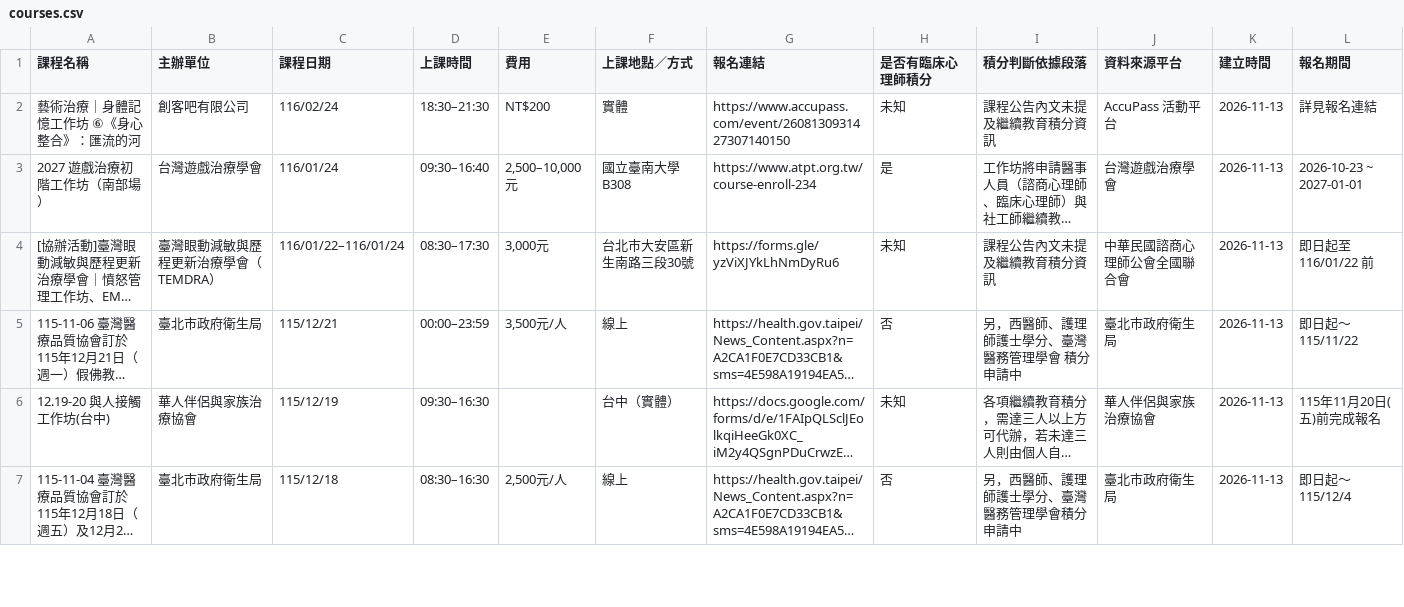
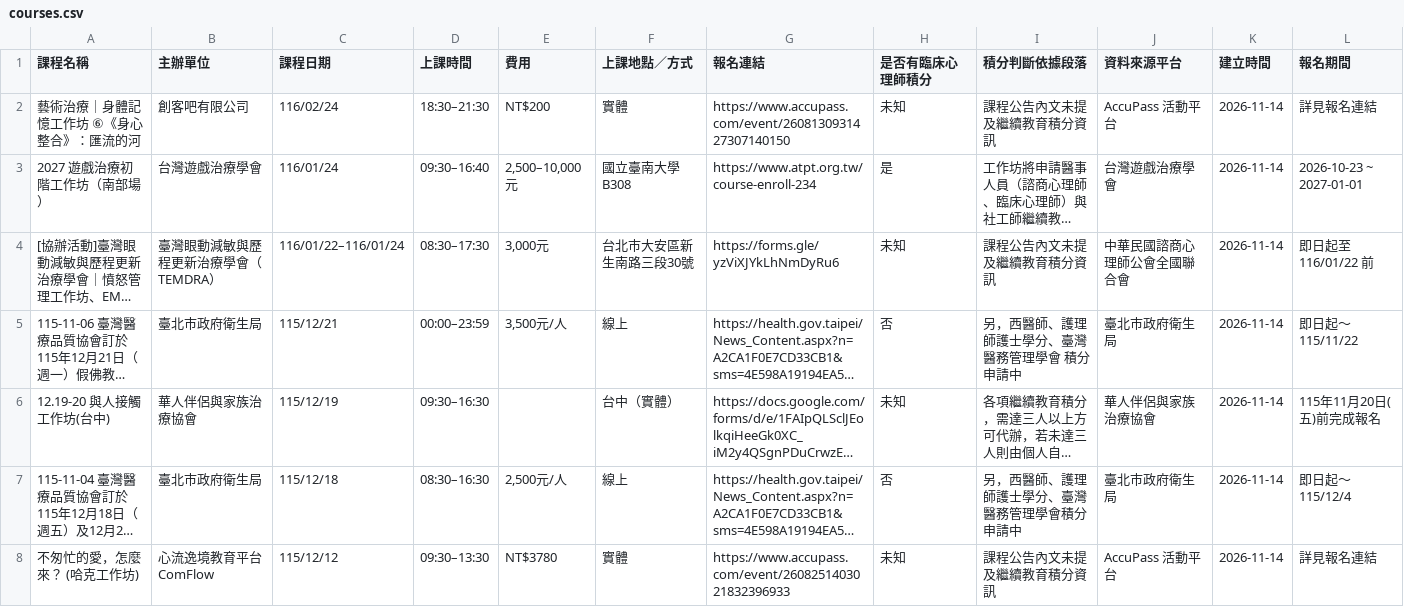
Before and after one commit to RainYuGG/psy-course, a CSV file: docs/data/courses.csv, drawn as a sheet; only a part is shown; long unchanged cells end in …; the diff covers the shown part only; the diff names each change by its address in the sheet, - before the commit and + after, or states it on an @@ line.

```diff
--- a/docs/data/courses.csv
+++ b/docs/data/courses.csv
-K2:K7 (建立時間): 2026-11-13
+K2:K7 (建立時間): 2026-11-14
+row 8: 不匆忙的愛，怎麼來？ (哈克工作坊) | 心流逸境教育平台ComFlow | 115/12/12 | 09:30–13:30 | NT$3780 | 實體 | https://www.accupass.com/event/2608251403021832396933 | 未知 | 課程公告內文未提及繼續教育積分資訊 | AccuPass 活動平台 | 2026-11-14 | 詳見報名連結
```
Also changed, not shown: 2 added rows, 3 removed rows and 16 edited cells elsewhere in this file, 1 other file.
